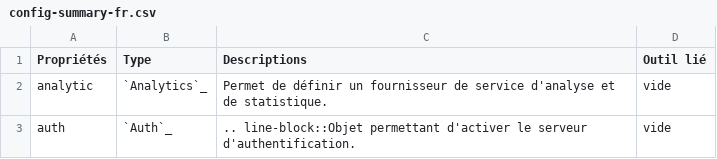
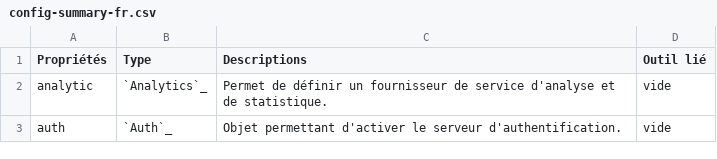
Before and after one commit to infra-geo-ouverte/igo2, a CSV file: docs/_tables/config-summary-fr.csv, drawn as a sheet.

```diff
--- a/docs/_tables/config-summary-fr.csv
+++ b/docs/_tables/config-summary-fr.csv
@@ -2,2 +2,2 @@ Propriétés,Type,Descriptions,Outil lié
 "analytic","`Analytics`_ ","Permet de définir un fournisseur de service d'analyse et de statistique.","vide"
-"auth","`Auth`_ ",".. line-block::Objet permettant d'activer le serveur d'authentification.","vide"
+"auth","`Auth`_ ","Objet permettant d'activer le serveur d'authentification.","vide"
```
Also changed, not shown: 1 other file.
